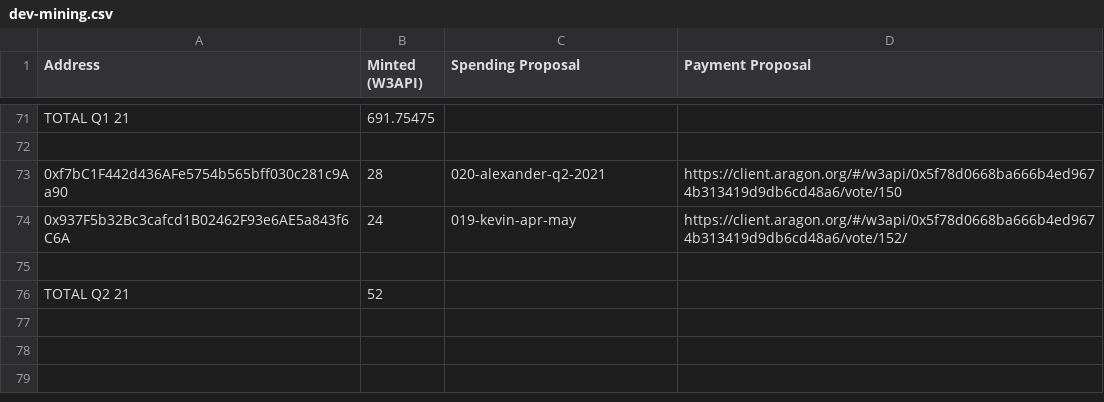
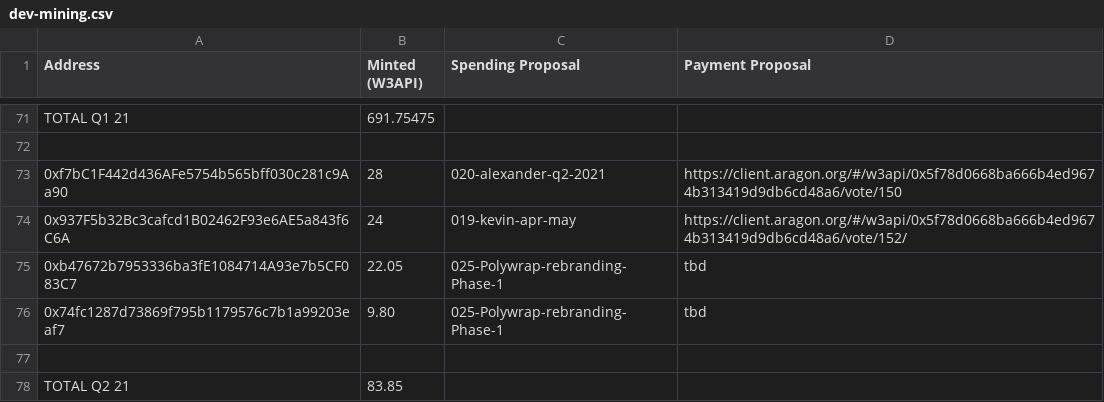
Before and after one commit to tenfinney/dao, a CSV file: token-allocations/dev-mining.csv, drawn as a sheet; only a part is shown, gaps mark what is left out.

Commit message:
Include `Rebranding: Phase 1` in dev-mining csv (#162)
* Create 023-Polywrap-rebranding-Phase-1.md

* updated gianni's allocation, following dao guidelines

* Update 024-Polywrap-rebranding-Phase-1.md

* updated gianni payment to 100% tokens

* added details and links, updated payments

* Update 025-Polywrap-rebranding-Phase-1.md

* doubled w3api token amounts to comply new dev mining suggestions

* added rebranding token emissions for mery and gianni

* updated dev mining tokens for Q2 2021

Co-authored-by: Jordan Ellis <5522128+dOrgJelli@users.noreply.github.com>

```diff
--- a/token-allocations/dev-mining.csv
+++ b/token-allocations/dev-mining.csv
@@ -74,3 +74,5 @@ TOTAL Q1 21,691.75475,,
 0x937F5b32Bc3cafcd1B02462F93e6AE5a843f6C6A,24,019-kevin-apr-may,https://client.aragon.org/#/w3api/0x5f78d0668ba666b4ed9674b313419d9db6cd48a6/vote/152/
+0xb47672b7953336ba3fE1084714A93e7b5CF083C7,22.05,025-Polywrap-rebranding-Phase-1,tbd
+0x74fc1287d73869f795b1179576c7b1a99203eaf7,9.80,025-Polywrap-rebranding-Phase-1,tbd
 ,,,
-TOTAL Q2 21,52,,
+TOTAL Q2 21,83.85,,
```
